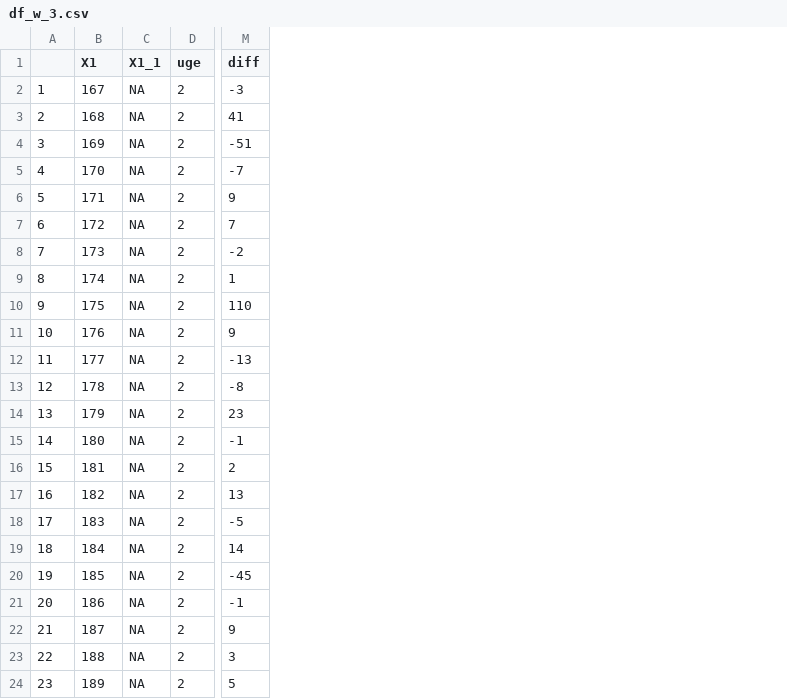
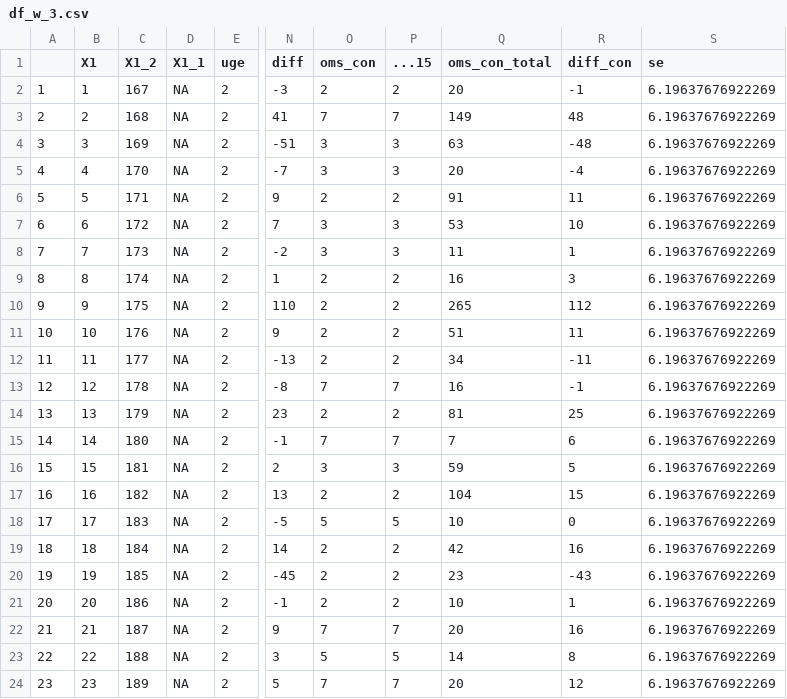
Before and after one commit to juliesvinth/bachelor, a CSV file: df_w_3.csv, drawn as a sheet; only a part is shown, gaps mark what is left out; addresses are those after the commit; the diff names each change by its address in the sheet, - before the commit and + after, or states it on an @@ line.

```diff
--- a/df_w_3.csv
+++ b/df_w_3.csv
+column B (X1), rows 2-24: 1 | 2 | 3 | 4 | 5 | 6 | 7 | 8 | 9 | 10 | 11 | 12 | 13 | 14 | 15 | 16 | 17 | 18 | 19 | 20 | 21 | 22 | 23
+column O (oms_con), rows 2-24: 2 | 7 | 3 | 3 | 2 | 3 | 3 | 2 | 2 | 2 | 2 | 7 | 2 | 7 | 3 | 2 | 5 | 2 | 2 | 2 | 7 | 5 | 7
+column P (...15), rows 2-24: 2 | 7 | 3 | 3 | 2 | 3 | 3 | 2 | 2 | 2 | 2 | 7 | 2 | 7 | 3 | 2 | 5 | 2 | 2 | 2 | 7 | 5 | 7
+column Q (oms_con_total), rows 2-24: 20 | 149 | 63 | 20 | 91 | 53 | 11 | 16 | 265 | 51 | 34 | 16 | 81 | 7 | 59 | 104 | 10 | 42 | 23 | 10 | 20 | 14 | 20
+column R (diff_con), rows 2-24: -1 | 48 | -48 | -4 | 11 | 10 | 1 | 3 | 112 | 11 | -11 | -1 | 25 | 6 | 5 | 15 | 0 | 16 | -43 | 1 | 16 | 8 | 12
+column S (se), rows 2-24: all 6.19637676922269
-C1: X1
+C1: X1_2
```
Also changed, not shown: df_overall.csv, df_w_1.csv, 3 other files.
